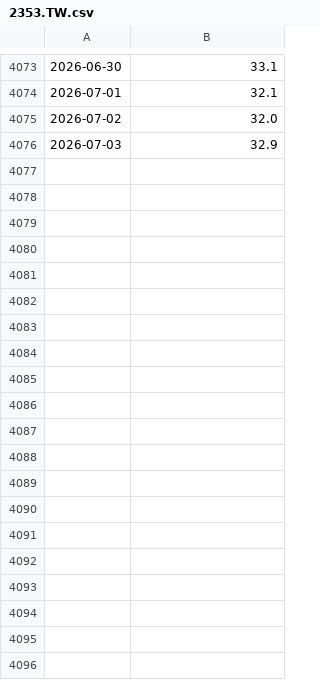
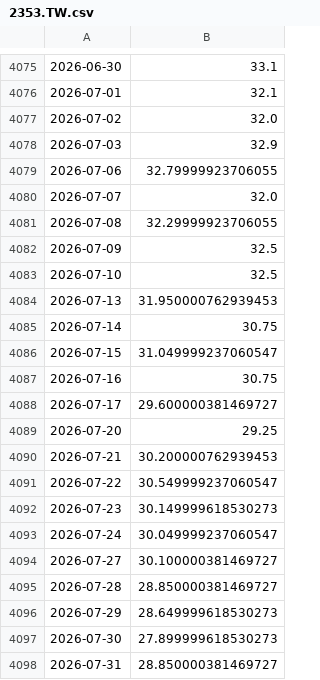
Before and after one commit to howardus-web/antifragile-data, a CSV file: tw/2353.TW.csv, drawn as a sheet; only a part is shown, gaps mark what is left out; the diff covers the shown part only; the diff names each change by its address in the sheet, - before the commit and + after, or states it on an @@ line.

```diff
--- a/tw/2353.TW.csv
+++ b/tw/2353.TW.csv
+row 4079: 2026-07-06 | 32.79999923706055
+row 4080: 2026-07-07 | 32.0
+row 4081: 2026-07-08 | 32.29999923706055
+row 4082: 2026-07-09 | 32.5
+row 4083: 2026-07-10 | 32.5
+row 4084: 2026-07-13 | 31.950000762939453
+row 4085: 2026-07-14 | 30.75
+row 4086: 2026-07-15 | 31.049999237060547
+row 4087: 2026-07-16 | 30.75
+row 4088: 2026-07-17 | 29.600000381469727
+row 4089: 2026-07-20 | 29.25
+row 4090: 2026-07-21 | 30.200000762939453
+row 4091: 2026-07-22 | 30.549999237060547
+row 4092: 2026-07-23 | 30.149999618530273
+row 4093: 2026-07-24 | 30.049999237060547
+row 4094: 2026-07-27 | 30.100000381469727
+row 4095: 2026-07-28 | 28.850000381469727
+row 4096: 2026-07-29 | 28.649999618530273
+row 4097: 2026-07-30 | 27.899999618530273
+row 4098: 2026-07-31 | 28.850000381469727
```
Also changed, not shown: 38 added rows and 1 edited cell elsewhere in this file, tw/2311.TW.csv, tw/2325.TW.csv, 34 other files.
